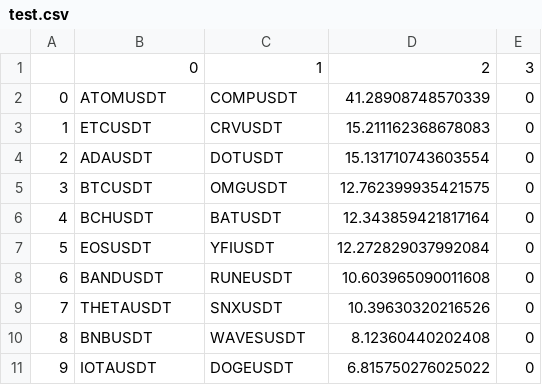
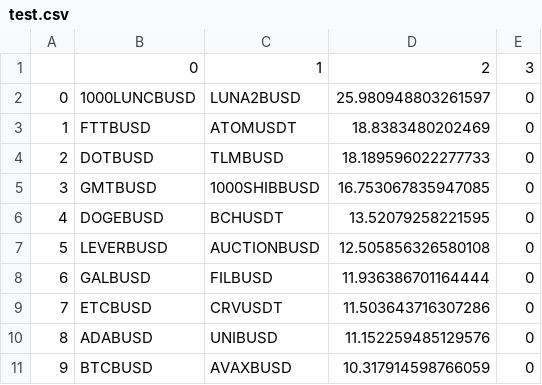
Before and after one commit to snowswirlin/test, a CSV file: test.csv, drawn as a sheet.

Commit message:
push!!!

```diff
--- a/test.csv
+++ b/test.csv
@@ -1,11 +1,11 @@
 ,0,1,2,3
-0,ATOMUSDT,COMPUSDT,41.28908748570339,0
-1,ETCUSDT,CRVUSDT,15.211162368678083,0
-2,ADAUSDT,DOTUSDT,15.131710743603554,0
-3,BTCUSDT,OMGUSDT,12.762399935421575,0
-4,BCHUSDT,BATUSDT,12.343859421817164,0
-5,EOSUSDT,YFIUSDT,12.272829037992084,0
-6,BANDUSDT,RUNEUSDT,10.603965090011608,0
-7,THETAUSDT,SNXUSDT,10.39630320216526,0
-8,BNBUSDT,WAVESUSDT,8.12360440202408,0
-9,IOTAUSDT,DOGEUSDT,6.815750276025022,0
+0,1000LUNCBUSD,LUNA2BUSD,25.980948803261597,0
+1,FTTBUSD,ATOMUSDT,18.8383480202469,0
+2,DOTBUSD,TLMBUSD,18.189596022277733,0
+3,GMTBUSD,1000SHIBBUSD,16.753067835947085,0
+4,DOGEBUSD,BCHUSDT,13.52079258221595,0
+5,LEVERBUSD,AUCTIONBUSD,12.505856326580108,0
+6,GALBUSD,FILBUSD,11.936386701164444,0
+7,ETCBUSD,CRVUSDT,11.503643716307286,0
+8,ADABUSD,UNIBUSD,11.152259485129576,0
+9,BTCBUSD,AVAXBUSD,10.317914598766059,0
```
